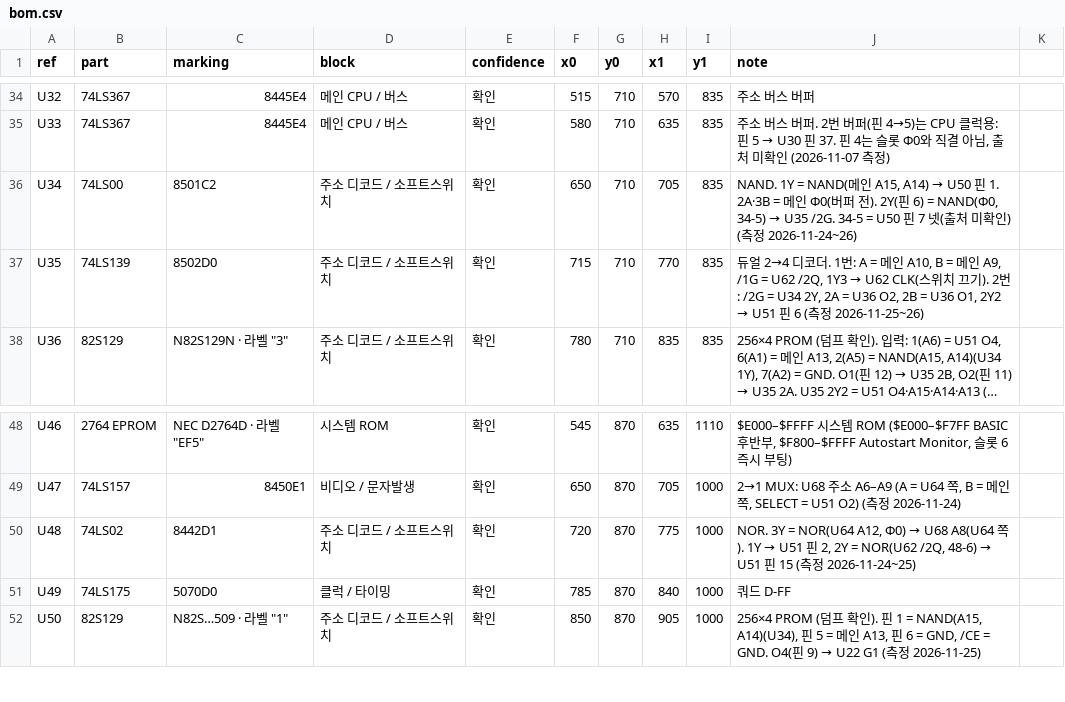
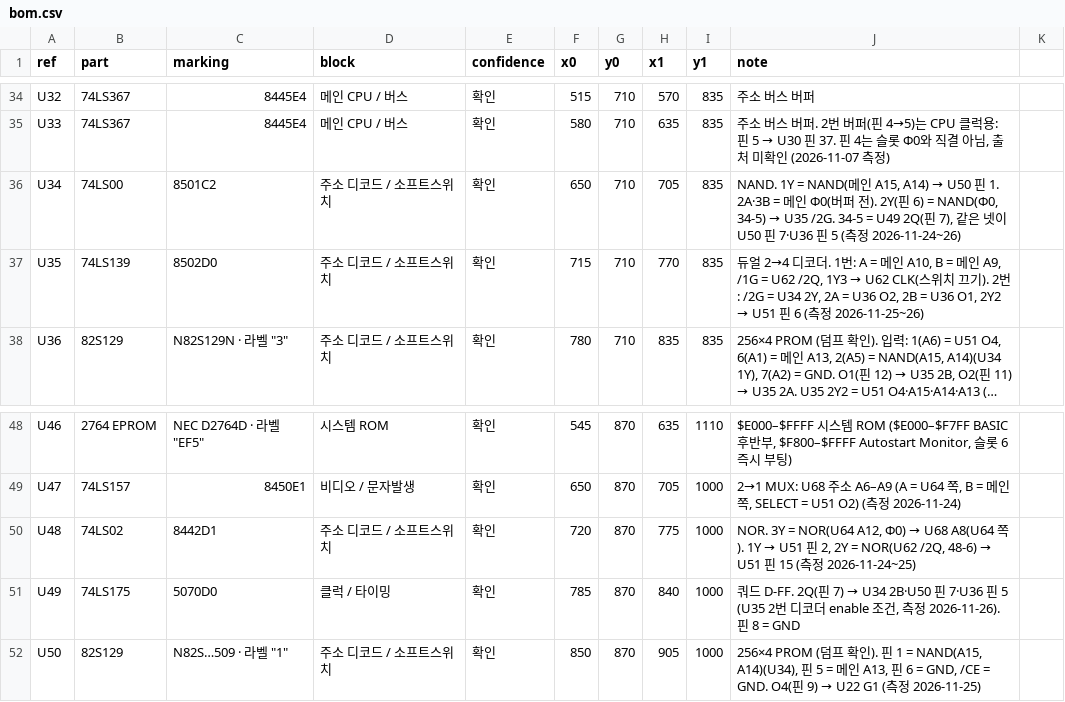
Before and after one commit to mildstorm/HART, a CSV file: data/bom.csv, drawn as a sheet; only a part is shown, gaps mark what is left out; long unchanged cells end in ….

```diff
--- a/data/bom.csv
+++ b/data/bom.csv
@@ -35,3 +35,3 @@ U32,74LS367,8445E4,메인 CPU / 버스,확인,515,710,570,835,주소 버스 버
 U33,74LS367,8445E4,메인 CPU / 버스,확인,580,710,635,835,"주소 버스 버퍼. 2번 버퍼(핀 4→5)는 CPU 클럭용: 핀 5 → U30 핀 37. 핀 4는 슬롯 Φ0와 직결 아님, 출처 미확인 (2026-11-07 측정)"
-U34,74LS00,8501C2,주소 디코드 / 소프트스위치,확인,650,710,705,835,"NAND. 1Y = NAND(메인 A15, A14) → U50 핀 1. 2A·3B = 메인 Φ0(버퍼 전). 2Y(핀 6) = NAND(Φ0, 34-5) → U35 /2G. 34-5 = U50 핀 7 넷(출처 미확인) (측정 2026-11-24~26)"
+U34,74LS00,8501C2,주소 디코드 / 소프트스위치,확인,650,710,705,835,"NAND. 1Y = NAND(메인 A15, A14) → U50 핀 1. 2A·3B = 메인 Φ0(버퍼 전). 2Y(핀 6) = NAND(Φ0, 34-5) → U35 /2G. 34-5 = U49 2Q(핀 7), 같은 넷이 U50 핀 7·U36 핀 5 (측정 2026-11-24~26)"
 U35,74LS139,8502D0,주소 디코드 / 소프트스위치,확인,715,710,770,835,"듀얼 2→4 디코더. 1번: A = 메인 A10, B = 메인 A9, /1G = U62 /2Q, 1Y3 → U62 CLK(스위치 끄기). 2번: /2G = U34 2Y, 2A = U36 O2, 2B = U36 O1, 2Y2 → U51 핀 6 (측정 2026-11-25~26)"
@@ -50,3 +50,3 @@ U47,74LS157,8450E1,비디오 / 문자발생,확인,650,870,705,1000,"2→1 MUX:
 U48,74LS02,8442D1,주소 디코드 / 소프트스위치,확인,720,870,775,1000,"NOR. 3Y = NOR(U64 A12, Φ0) → U68 A8(U64 쪽). 1Y → U51 핀 2, 2Y = NOR(U62 /2Q, 48-6) → U51 핀 15 (측정 2026-11-24~25)"
-U49,74LS175,5070D0,클럭 / 타이밍,확인,785,870,840,1000,쿼드 D-FF
+U49,74LS175,5070D0,클럭 / 타이밍,확인,785,870,840,1000,"쿼드 D-FF. 2Q(핀 7) → U34 2B·U50 핀 7·U36 핀 5 (U35 2번 디코더 enable 조건, 측정 2026-11-26). 핀 8 = GND"
 U50,82S129,"N82S…509 · 라벨 ""1""",주소 디코드 / 소프트스위치,확인,850,870,905,1000,"256×4 PROM (덤프 확인). 핀 1 = NAND(A15, A14)(U34), 핀 5 = 메인 A13, 핀 6 = GND, /CE = GND. O4(핀 9) → U22 G1 (측정 2026-11-25)"
```
Also changed, not shown: data/netlist.csv, 3 other files.
